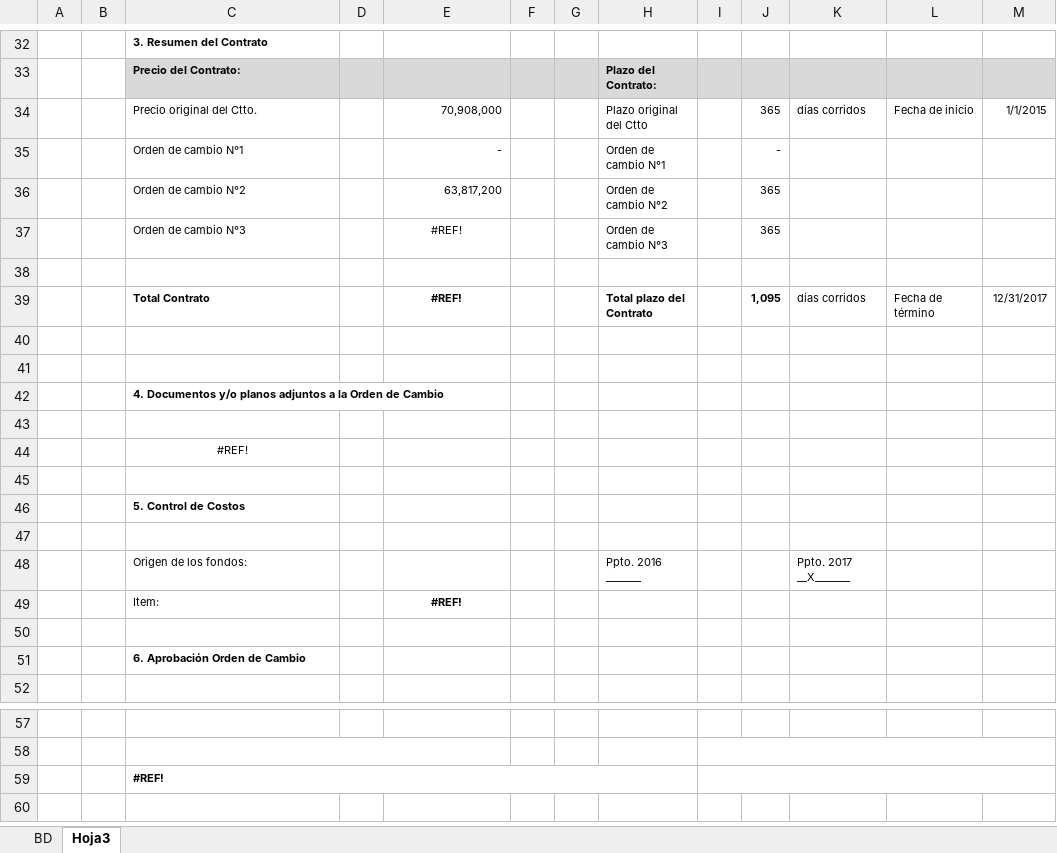
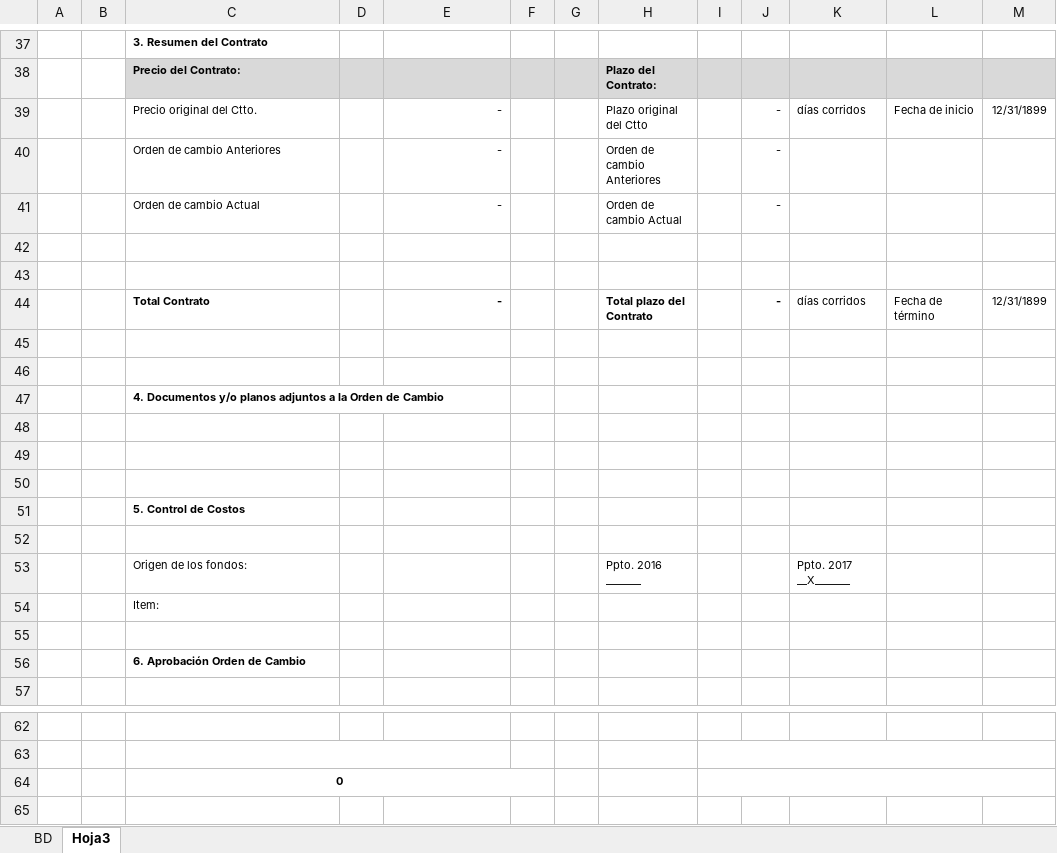
Before and after one commit to Ykharo/tutorial_P3_4, an Excel workbook: Datos.xlsx, sheet Hoja3, drawn as a sheet; only a part is shown, gaps mark what is left out; values as stored, in another font and other column widths than the file's, no borders; removed rows and columns are numbered as before the commit, all else as after; the diff covers the shown part only; the diff names each change by its address in the sheet, - before the commit and + after, or states it on an @@ line.

```diff
--- a/Datos.xlsx (sheet Hoja3)
+++ b/Datos.xlsx (sheet Hoja3)
-E39: 70,908,000
+E39: -
-J39: 365
+J39: -
-M39: 1/1/2015
+M39: 12/31/1899
+row 40:  |  | Orden de cambio Anteriores |  | - |  |  | Orden de cambio Anteriores |  | -
-C41: Orden de cambio N°1
+C41: Orden de cambio Actual
-H41: Orden de cambio N°1
+H41: Orden de cambio Actual
-row 36:  |  | Orden de cambio N°2 |  | 63,817,200 |  |  | Orden de cambio N°2 |  | 365
-row 37:  |  | Orden de cambio N°3 |  | #REF! |  |  | Orden de cambio N°3 |  | 365
+row 43: (empty)
-E44: #REF!
+E44: -
-E44 alignment: center
+E44 alignment: right
-J44: 1,095
+J44: -
-M44: 12/31/2017
+M44: 12/31/1899
-C49: #REF!
+C49: (empty)
-E54: #REF!
+E54: (empty)
-C64: #REF!
+C64: 0
-C64 alignment: left
+C64 alignment: center
-C59:H59 merged
+C64:F64 merged
```
Also changed, not shown: 16 added rows, 11 removed rows, 6 edited cells, cell formats and merged cells elsewhere in this sheet, sheet BD, formulas that keep their value, 13 other files.
